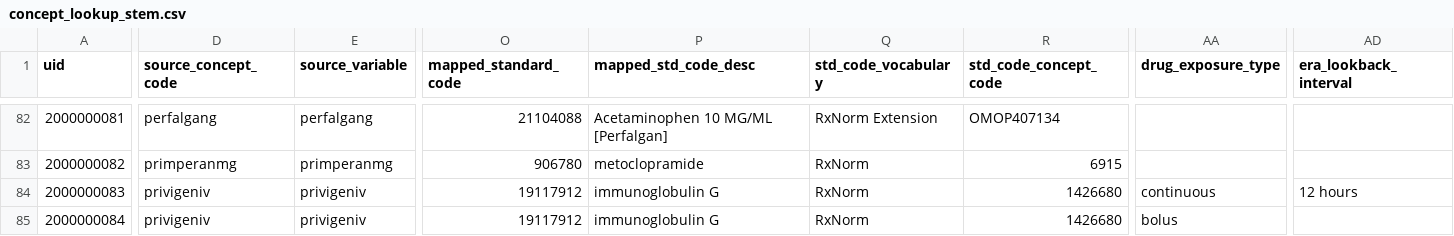
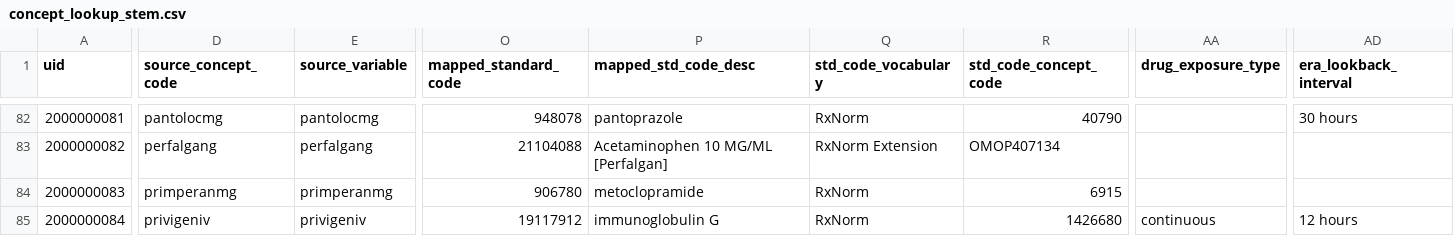
Before and after one commit to INCEPTdk/omop_etl, a CSV file: etl/csv/concept_lookup_stem.csv, drawn as a sheet; only a part is shown, gaps mark what is left out; the diff covers the shown part only; the diff names each change by its address in the sheet, - before the commit and + after, or states it on an @@ line.

```diff
--- a/etl/csv/concept_lookup_stem.csv
+++ b/etl/csv/concept_lookup_stem.csv
-D82 (source_concept_code): perfalgang
+D82 (source_concept_code): pantolocmg
-E82 (source_variable): perfalgang
+E82 (source_variable): pantolocmg
-O82 (mapped_standard_code): 21104088
+O82 (mapped_standard_code): 948078
-P82 (mapped_std_code_desc): Acetaminophen 10 MG/ML [Perfalgan]
+P82 (mapped_std_code_desc): pantoprazole
-Q82 (std_code_vocabulary): RxNorm Extension
+Q82 (std_code_vocabulary): RxNorm
-R82 (std_code_concept_code): OMOP407134
+R82 (std_code_concept_code): 40790
-AD82 (era_lookback_interval): (empty)
+AD82 (era_lookback_interval): 30 hours
-D83 (source_concept_code): primperanmg
+D83 (source_concept_code): perfalgang
-E83 (source_variable): primperanmg
+E83 (source_variable): perfalgang
-O83 (mapped_standard_code): 906780
+O83 (mapped_standard_code): 21104088
-P83 (mapped_std_code_desc): metoclopramide
+P83 (mapped_std_code_desc): Acetaminophen 10 MG/ML [Perfalgan]
-Q83 (std_code_vocabulary): RxNorm
+Q83 (std_code_vocabulary): RxNorm Extension
-R83 (std_code_concept_code): 6915
+R83 (std_code_concept_code): OMOP407134
-D84 (source_concept_code): privigeniv
+D84 (source_concept_code): primperanmg
-E84 (source_variable): privigeniv
+E84 (source_variable): primperanmg
-O84 (mapped_standard_code): 19117912
+O84 (mapped_standard_code): 906780
-P84 (mapped_std_code_desc): immunoglobulin G
+P84 (mapped_std_code_desc): metoclopramide
-R84 (std_code_concept_code): 1426680
+R84 (std_code_concept_code): 6915
-AA84 (drug_exposure_type): continuous
+AA84 (drug_exposure_type): (empty)
-AD84 (era_lookback_interval): 12 hours
+AD84 (era_lookback_interval): (empty)
-AA85 (drug_exposure_type): bolus
+AA85 (drug_exposure_type): continuous
-AD85 (era_lookback_interval): (empty)
+AD85 (era_lookback_interval): 12 hours
```
Also changed, not shown: 1 added row and 154 edited cells elsewhere in this file.
